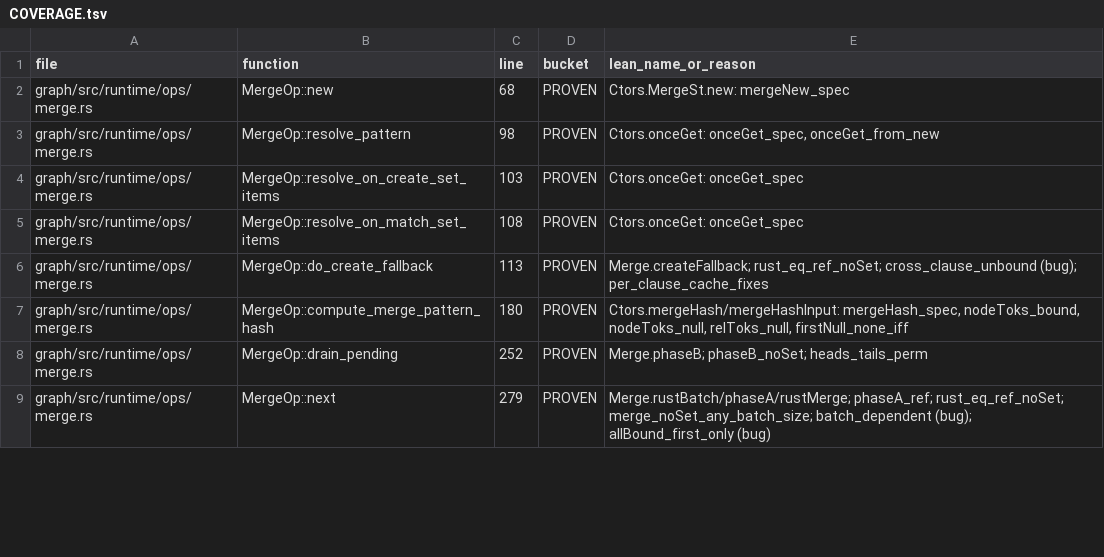
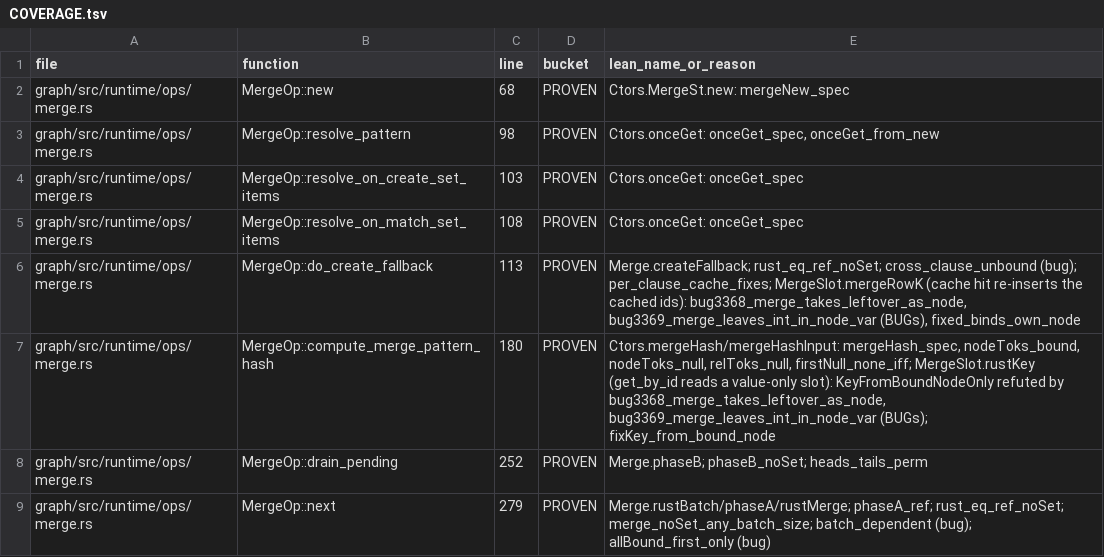
Before and after one commit to FalkorDB/FalkorDB, a TSV file: proofs/ops_apply/COVERAGE.tsv, drawn as a sheet; only a part is shown; the diff covers the shown part only.

```diff
--- a/proofs/ops_apply/COVERAGE.tsv
+++ b/proofs/ops_apply/COVERAGE.tsv
@@ -5,4 +5,4 @@ graph/src/runtime/ops/merge.rs	MergeOp::resolve_on_create_set_items	103	PROVEN	C
 graph/src/runtime/ops/merge.rs	MergeOp::resolve_on_match_set_items	108	PROVEN	Ctors.onceGet: onceGet_spec
-graph/src/runtime/ops/merge.rs	MergeOp::do_create_fallback	113	PROVEN	Merge.createFallback; rust_eq_ref_noSet; cross_clause_unbound (bug); per_clause_cache_fixes
-graph/src/runtime/ops/merge.rs	MergeOp::compute_merge_pattern_hash	180	PROVEN	Ctors.mergeHash/mergeHashInput: mergeHash_spec, nodeToks_bound, nodeToks_null, relToks_null, firstNull_none_iff
+graph/src/runtime/ops/merge.rs	MergeOp::do_create_fallback	113	PROVEN	Merge.createFallback; rust_eq_ref_noSet; cross_clause_unbound (bug); per_clause_cache_fixes; MergeSlot.mergeRowK (cache hit re-inserts the cached ids): bug3368_merge_takes_leftover_as_node, bug3369_merge_leaves_int_in_node_var (BUGs), fixed_binds_own_node
+graph/src/runtime/ops/merge.rs	MergeOp::compute_merge_pattern_hash	180	PROVEN	Ctors.mergeHash/mergeHashInput: mergeHash_spec, nodeToks_bound, nodeToks_null, relToks_null, firstNull_none_iff; MergeSlot.rustKey (get_by_id reads a value-only slot): KeyFromBoundNodeOnly refuted by bug3368_merge_takes_leftover_as_node, bug3369_merge_leaves_int_in_node_var (BUGs); fixKey_from_bound_node
 graph/src/runtime/ops/merge.rs	MergeOp::drain_pending	252	PROVEN	Merge.phaseB; phaseB_noSet; heads_tails_perm
```
Also changed, not shown: 1 added row and 5 edited cells elsewhere in this file, proofs/algo_udf/COVERAGE.tsv, proofs/index_layer/COVERAGE.tsv, 53 other files.
